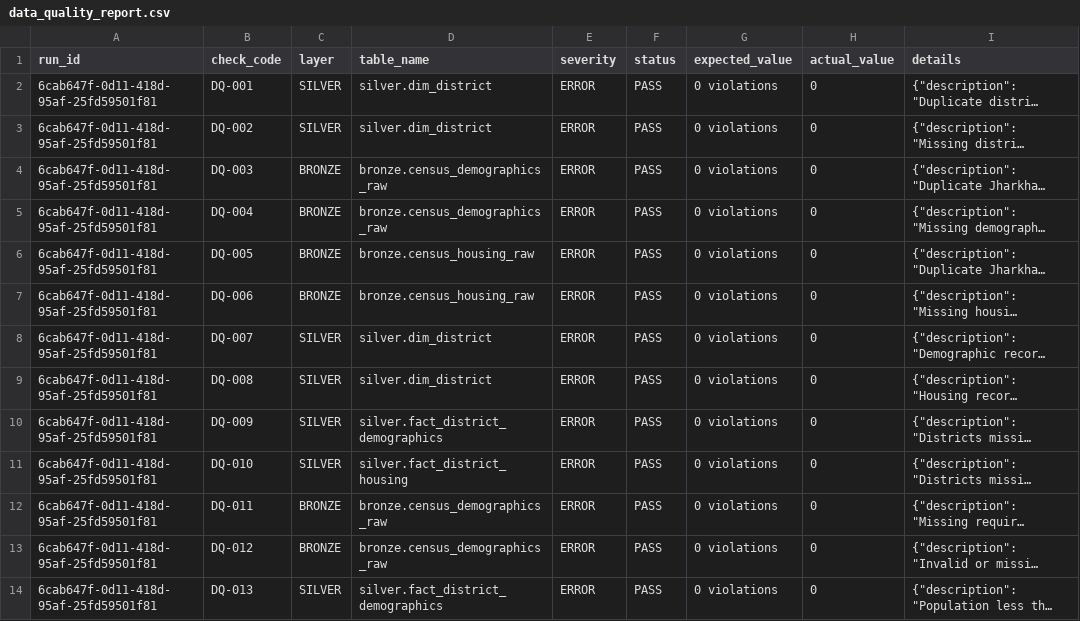
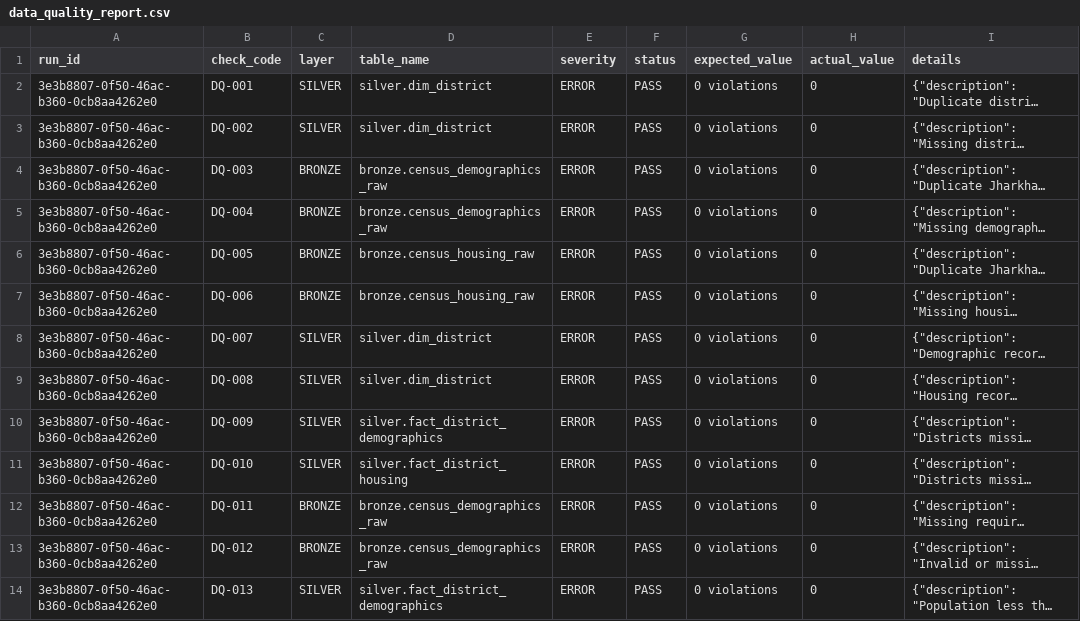
Before and after one commit to sohamdutta-coder/jharkhand-mini-uddp-data-pipeline, a CSV file: reports/data_quality_report.csv, drawn as a sheet; only a part is shown; long unchanged cells end in …; the diff covers the shown part only; the diff names each change by its address in the sheet, - before the commit and + after, or states it on an @@ line.

```diff
--- a/reports/data_quality_report.csv
+++ b/reports/data_quality_report.csv
-A2:A14 (run_id): 6cab647f-0d11-418d-95af-25fd59501f81
+A2:A14 (run_id): 3e3b8807-0f50-46ac-b360-0cb8aa4262e0
```
Also changed, not shown: 13 edited cells elsewhere in this file, outputs/mart_district_pension_outreach.csv, outputs/ml_district_features.csv, 5 other files.
